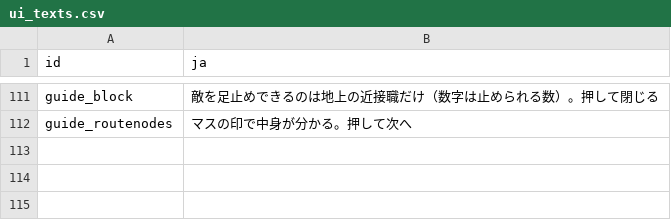
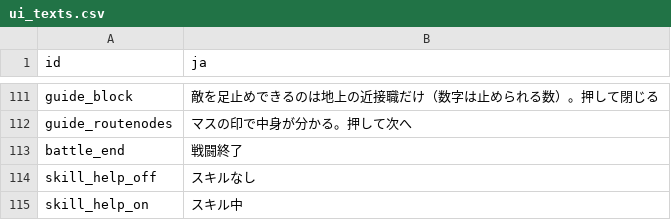
Before and after one commit to acururc/UnitySlotTower, a CSV file: Assets/UnitySlotTower/Data/Tables/ui_texts.csv, drawn as a sheet; only a part is shown, gaps mark what is left out.

```diff
--- a/Assets/UnitySlotTower/Data/Tables/ui_texts.csv
+++ b/Assets/UnitySlotTower/Data/Tables/ui_texts.csv
@@ -113 +113,4 @@ guide_block,敵を足止めできるのは地上の近接職だけ（数字は
 guide_routenodes,マスの印で中身が分かる。押して次へ
+battle_end,戦闘終了
+skill_help_off,スキルなし
+skill_help_on,スキル中
```
Also changed, not shown: 17 other files.
